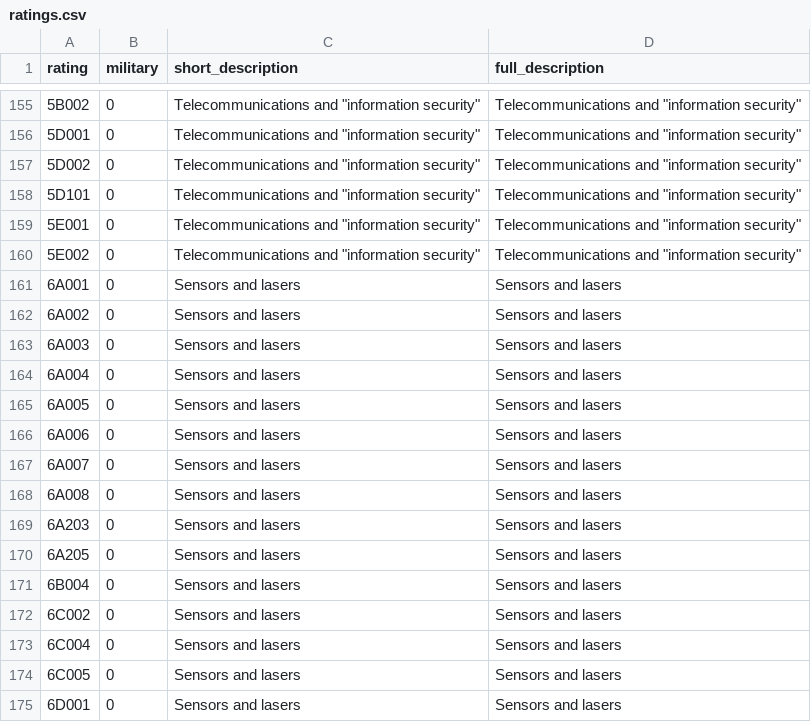
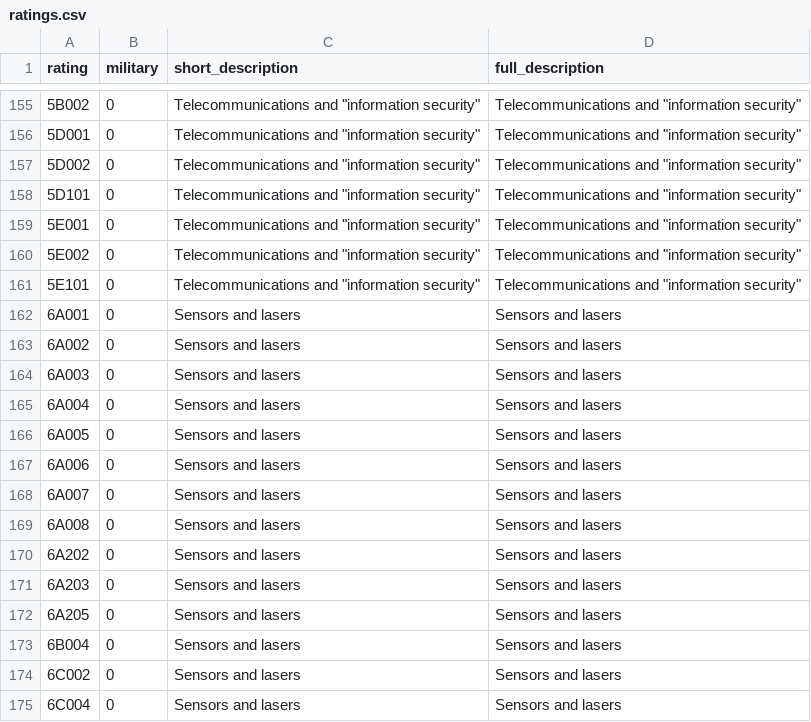
Before and after one commit to caatdata/uk-arms-export-data, a CSV file: ratings.csv, drawn as a sheet; only a part is shown, gaps mark what is left out; the shorter side is filled out with more unchanged rows; the diff names each change by its address in the sheet, - before the commit and + after, or states it on an @@ line.

```diff
--- a/ratings.csv
+++ b/ratings.csv
+row 161: 5E101 | 0 | Telecommunications and "information security" | Telecommunications and "information security"
+row 170: 6A202 | 0 | Sensors and lasers | Sensors and lasers
```
Also changed, not shown: footnotes-region.csv, trade-sources.csv, 2 other files.
